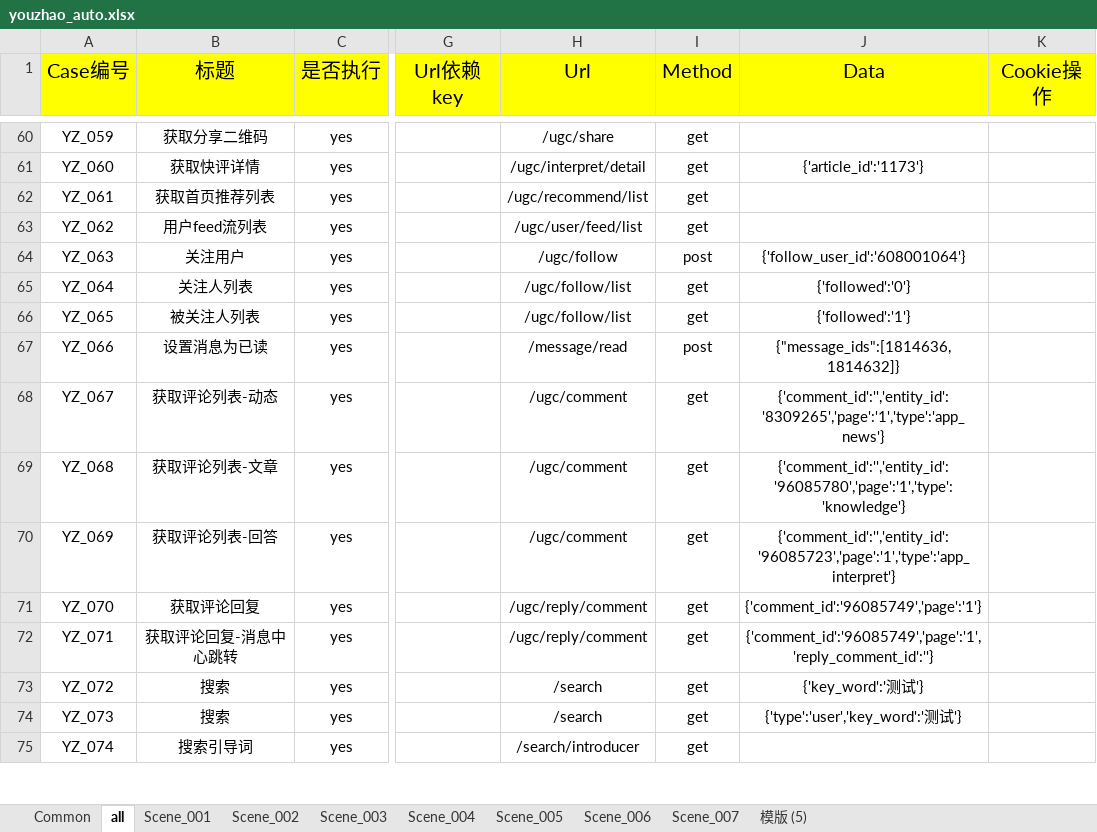
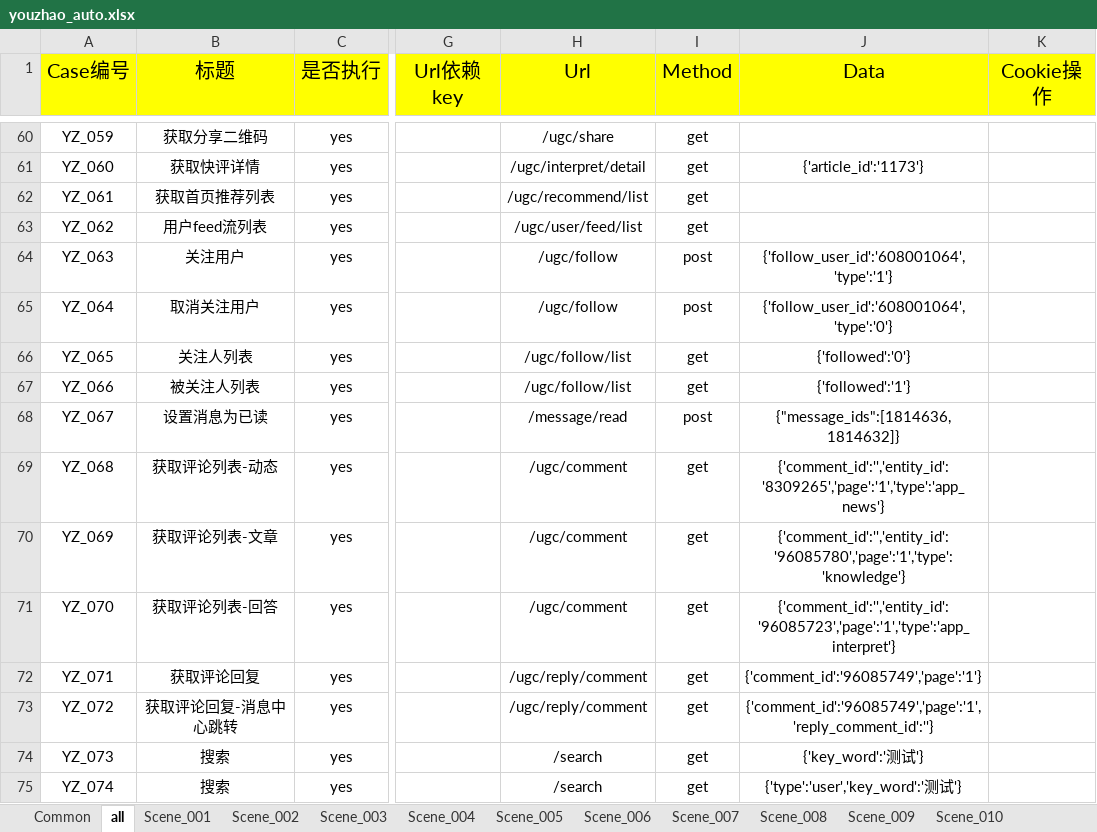
Before and after one commit to HackYe/youzhao_auto_api, an Excel workbook: Case/youzhao_auto.xlsx, sheet all, drawn as a sheet; only a part is shown, gaps mark what is left out; values as stored, in another font and other column widths than the file's, no borders; the diff covers the shown part only; the diff names each change by its address in the sheet, - before the commit and + after, or states it on an @@ line.

```diff
--- a/Case/youzhao_auto.xlsx (sheet all)
+++ b/Case/youzhao_auto.xlsx (sheet all)
-sheet tab: 模版 (5)
+sheet tab: Scene_008
+sheet tab: Scene_009
+sheet tab: Scene_010
-J64 (Data): {'follow_user_id':'608001064'}
+J64 (Data): {'follow_user_id':'608001064','type':'1'}
-B65 (标题): 关注人列表
+B65 (标题): 取消关注用户
-H65 (Url): /ugc/follow/list
+H65 (Url): /ugc/follow
-I65 (Method): get
+I65 (Method): post
-J65 (Data): {'followed':'0'}
+J65 (Data): {'follow_user_id':'608001064','type':'0'}
-B66 (标题): 被关注人列表
+B66 (标题): 关注人列表
-J66 (Data): {'followed':'1'}
+J66 (Data): {'followed':'0'}
-B67 (标题): 设置消息为已读
+B67 (标题): 被关注人列表
-H67 (Url): /message/read
+H67 (Url): /ugc/follow/list
-I67 (Method): post
+I67 (Method): get
-J67 (Data): {"message_ids":[1814636,1814632]}
+J67 (Data): {'followed':'1'}
-B68 (标题): 获取评论列表-动态
+B68 (标题): 设置消息为已读
-H68 (Url): /ugc/comment
+H68 (Url): /message/read
-I68 (Method): get
+I68 (Method): post
-J68 (Data): {'comment_id':'','entity_id':'8309265','page':'1','type':'app_news'}
+J68 (Data): {"message_ids":[1814636,1814632]}
-B69 (标题): 获取评论列表-文章
+B69 (标题): 获取评论列表-动态
-J69 (Data): {'comment_id':'','entity_id':'96085780','page':'1','type':'knowledge'}
+J69 (Data): {'comment_id':'','entity_id':'8309265','page':'1','type':'app_news'}
-B70 (标题): 获取评论列表-回答
+B70 (标题): 获取评论列表-文章
-J70 (Data): {'comment_id':'','entity_id':'96085723','page':'1','type':'app_interpret'}
+J70 (Data): {'comment_id':'','entity_id':'96085780','page':'1','type':'knowledge'}
-B71 (标题): 获取评论回复
+B71 (标题): 获取评论列表-回答
-H71 (Url): /ugc/reply/comment
+H71 (Url): /ugc/comment
-J71 (Data): {'comment_id':'96085749','page':'1'}
+J71 (Data): {'comment_id':'','entity_id':'96085723','page':'1','type':'app_interpret'}
-B72 (标题): 获取评论回复-消息中心跳转
+B72 (标题): 获取评论回复
-J72 (Data): {'comment_id':'96085749','page':'1','reply_comment_id':''}
+J72 (Data): {'comment_id':'96085749','page':'1'}
-B73 (标题): 搜索
+B73 (标题): 获取评论回复-消息中心跳转
-H73 (Url): /search
+H73 (Url): /ugc/reply/comment
-J73 (Data): {'key_word':'测试'}
+J73 (Data): {'comment_id':'96085749','page':'1','reply_comment_id':''}
-J74 (Data): {'type':'user','key_word':'测试'}
+J74 (Data): {'key_word':'测试'}
-B75 (标题): 搜索引导词
+B75 (标题): 搜索
-H75 (Url): /search/introducer
+H75 (Url): /search
-J75 (Data): (empty)
+J75 (Data): {'type':'user','key_word':'测试'}
```
Also changed, not shown: 1 added row, 141 edited cells and cell formats elsewhere in this sheet, sheet Scene_007, sheet Scene_008, sheet Scene_006, sheet Common, other sheet tabs, 8 other files.
